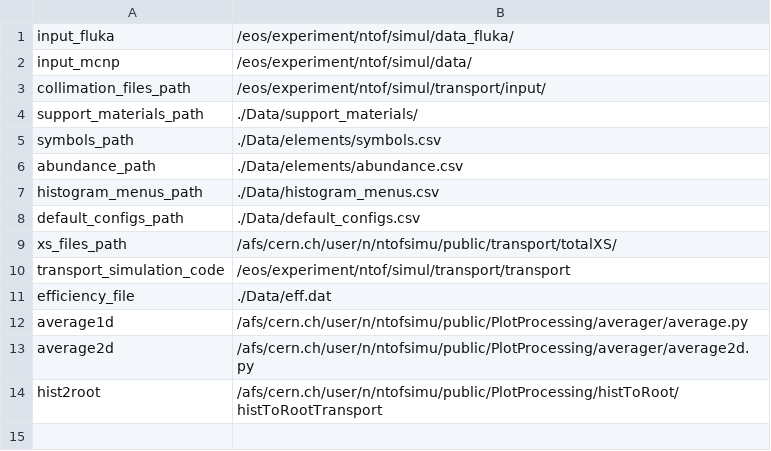
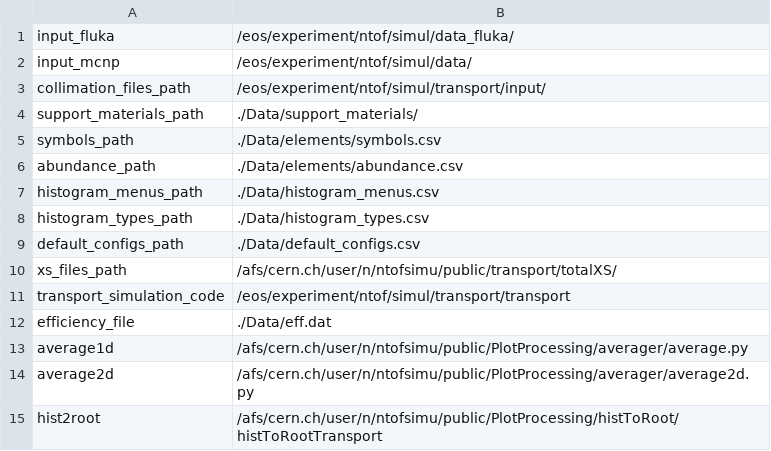
Before and after one commit to cernrejwan/transport_gui, a CSV file: Data/paths.csv, drawn as a sheet.

```diff
--- a/Data/paths.csv
+++ b/Data/paths.csv
@@ -7,2 +7,3 @@ abundance_path,./Data/elements/abundance.csv
 histogram_menus_path,./Data/histogram_menus.csv
+histogram_types_path,./Data/histogram_types.csv
 default_configs_path,./Data/default_configs.csv
```
Also changed, not shown: Data/default_configs.csv, 5 other files.
